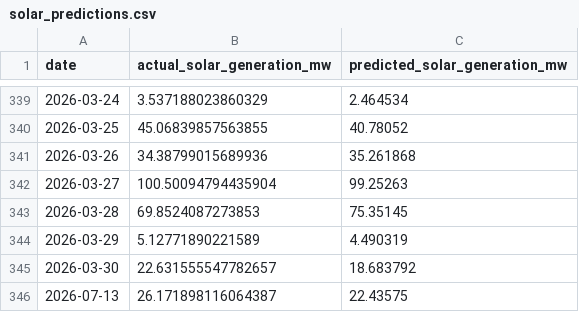
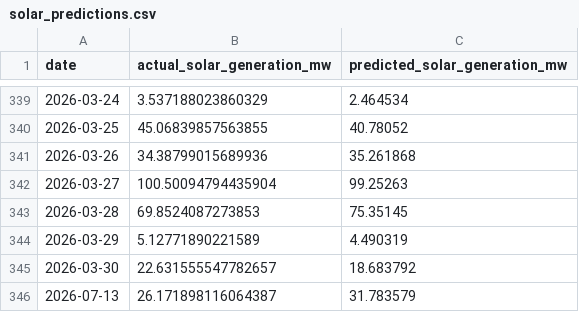
Before and after one commit to kirttiik/AI-Renewable-Energy-Intelligence-platform, a CSV file: reports/solar/solar_predictions.csv, drawn as a sheet; only a part is shown, gaps mark what is left out.

```diff
--- a/reports/solar/solar_predictions.csv
+++ b/reports/solar/solar_predictions.csv
@@ -345,2 +345,2 @@ date,actual_solar_generation_mw,predicted_solar_generation_mw
 2026-03-30,22.631555547782657,18.683792
-2026-07-13,26.171898116064387,22.43575
+2026-07-13,26.171898116064387,31.783579
```
Also changed, not shown: data/market/iex_prices.csv, data/processed/khavda_generation.csv, 51 other files.
